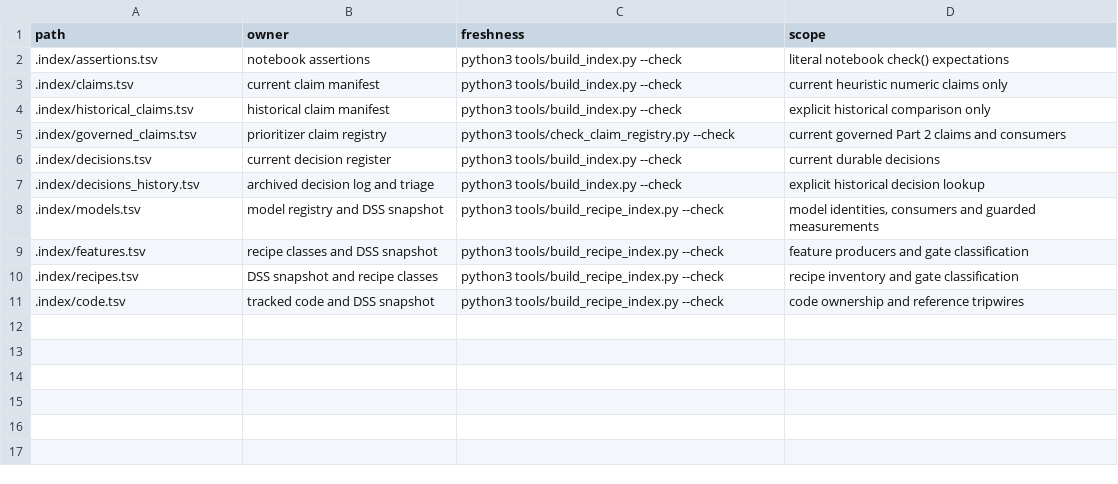
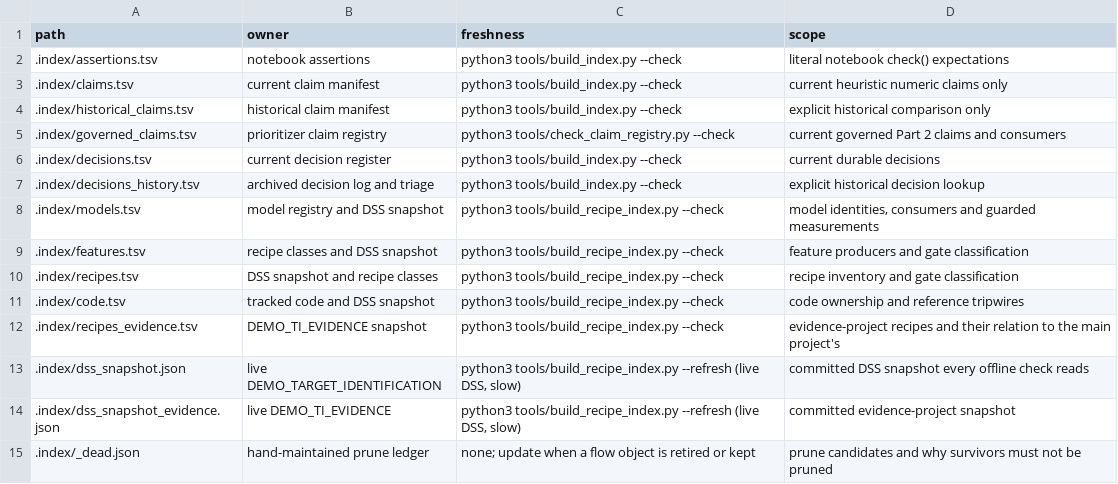
Before and after one commit to lhfudataiku/demo-target-identification, a TSV file: .index/index_metadata.tsv, drawn as a sheet.

```diff
--- a/.index/index_metadata.tsv
+++ b/.index/index_metadata.tsv
@@ -11 +11,5 @@ path	owner	freshness	scope
 .index/code.tsv	tracked code and DSS snapshot	python3 tools/build_recipe_index.py --check	code ownership and reference tripwires
+.index/recipes_evidence.tsv	DEMO_TI_EVIDENCE snapshot	python3 tools/build_recipe_index.py --check	evidence-project recipes and their relation to the main project's
+.index/dss_snapshot.json	live DEMO_TARGET_IDENTIFICATION	python3 tools/build_recipe_index.py --refresh (live DSS, slow)	committed DSS snapshot every offline check reads
+.index/dss_snapshot_evidence.json	live DEMO_TI_EVIDENCE	python3 tools/build_recipe_index.py --refresh (live DSS, slow)	committed evidence-project snapshot
+.index/_dead.json	hand-maintained prune ledger	none; update when a flow object is retired or kept	prune candidates and why survivors must not be pruned
```
Also changed, not shown: .index/claims.tsv, .index/code.tsv, 23 other files.
